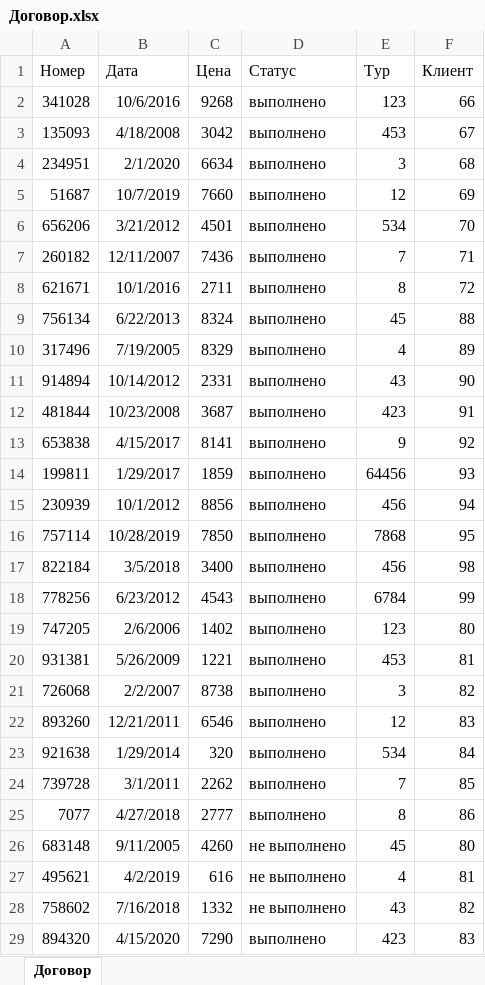
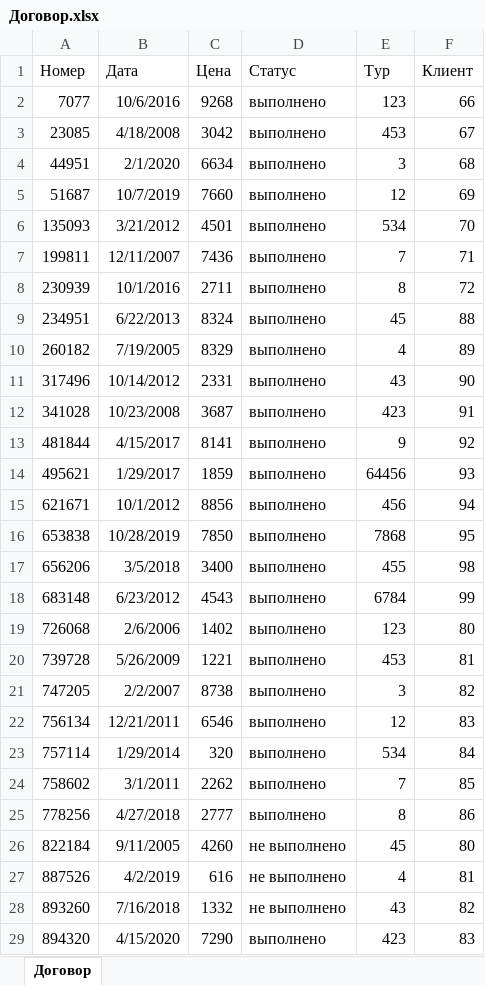
Before and after one commit to KsanderX/VKI_Course2, an Excel workbook: 2_semester/DataBase/Импорт данных/Договор.xlsx, sheet Договор, drawn as a sheet; only a part is shown; values as stored, in another font and other column widths than the file's, no borders; the diff covers the shown part only; the diff names each change by its address in the sheet, - before the commit and + after, or states it on an @@ line.

```diff
--- a/2_semester/DataBase/Импорт данных/Договор.xlsx (sheet Договор)
+++ b/2_semester/DataBase/Импорт данных/Договор.xlsx (sheet Договор)
-A2 (Номер): 341028
+A2 (Номер): 7077
-A3 (Номер): 135093
+A3 (Номер): 23085
-A4 (Номер): 234951
+A4 (Номер): 44951
-A6 (Номер): 656206
+A6 (Номер): 135093
-A7 (Номер): 260182
+A7 (Номер): 199811
-A8 (Номер): 621671
+A8 (Номер): 230939
-A9 (Номер): 756134
+A9 (Номер): 234951
-A10 (Номер): 317496
+A10 (Номер): 260182
-A11 (Номер): 914894
+A11 (Номер): 317496
-A12 (Номер): 481844
+A12 (Номер): 341028
-A13 (Номер): 653838
+A13 (Номер): 481844
-A14 (Номер): 199811
+A14 (Номер): 495621
-A15 (Номер): 230939
+A15 (Номер): 621671
-A16 (Номер): 757114
+A16 (Номер): 653838
-A17 (Номер): 822184
+A17 (Номер): 656206
-E17 (Тур): 456
+E17 (Тур): 455
-A18 (Номер): 778256
+A18 (Номер): 683148
-A19 (Номер): 747205
+A19 (Номер): 726068
-A20 (Номер): 931381
+A20 (Номер): 739728
-A21 (Номер): 726068
+A21 (Номер): 747205
-A22 (Номер): 893260
+A22 (Номер): 756134
-A23 (Номер): 921638
+A23 (Номер): 757114
-A24 (Номер): 739728
+A24 (Номер): 758602
-A25 (Номер): 7077
+A25 (Номер): 778256
-A26 (Номер): 683148
+A26 (Номер): 822184
-A27 (Номер): 495621
+A27 (Номер): 887526
-A28 (Номер): 758602
+A28 (Номер): 893260
```
Also changed, not shown: 3 edited cells elsewhere in this sheet, 2_semester/DataBase/Импорт данных/Клиент.xlsx, 2_semester/DataBase/Импорт данных/Отель.xlsx, 5 other files.
